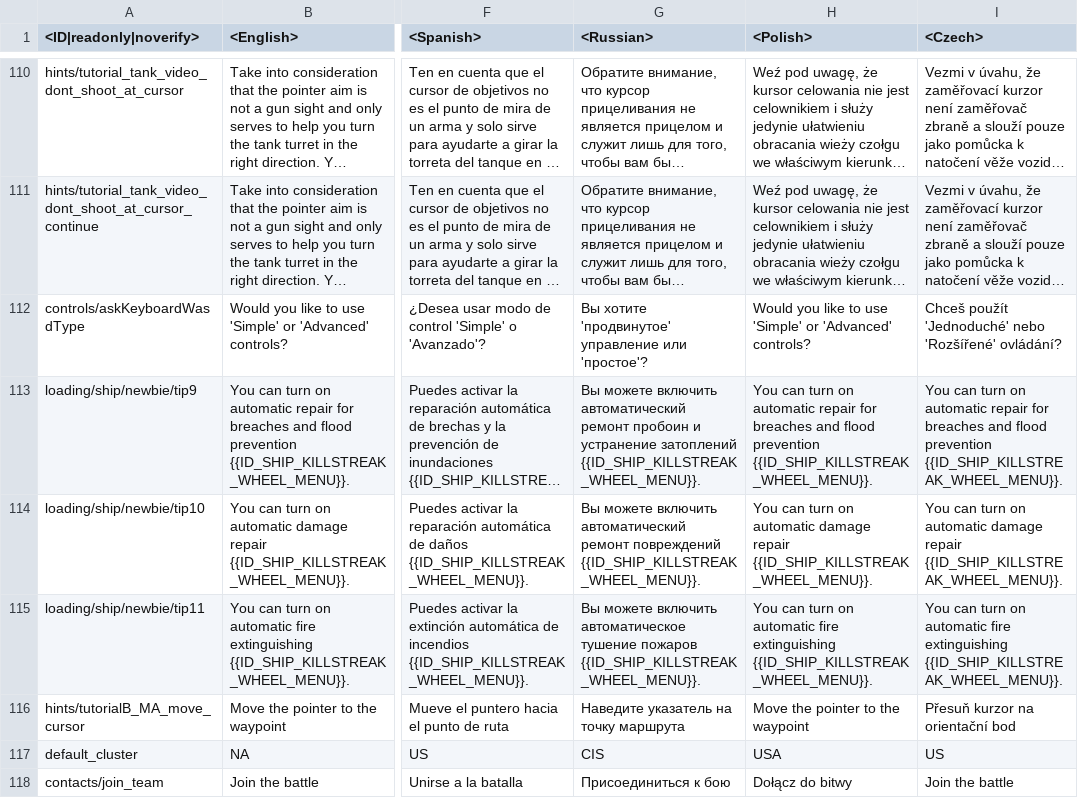
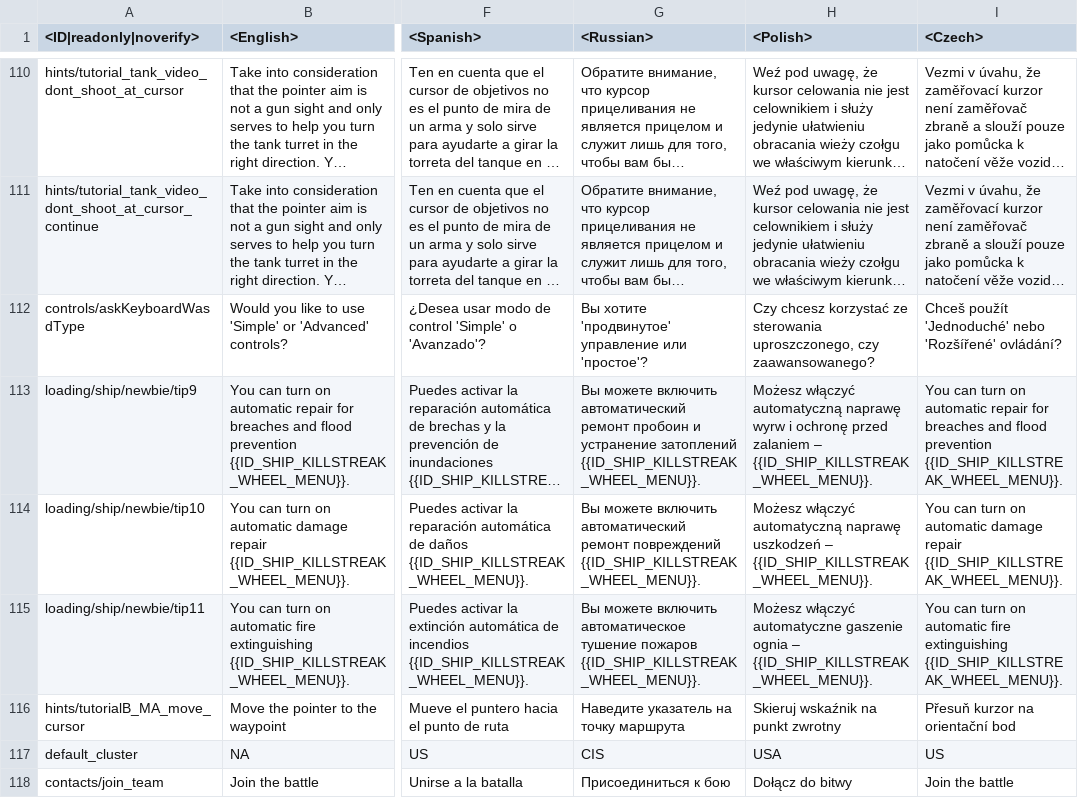
Before and after one commit to Heboon123/WTDM, a CSV file: lang.vromfs.bin_u/lang/xboxone_specific.csv, drawn as a sheet; only a part is shown, gaps mark what is left out; long unchanged cells end in …; the diff covers the shown part only; the diff names each change by its address in the sheet, - before the commit and + after, or states it on an @@ line.

```diff
--- a/lang.vromfs.bin_u/lang/xboxone_specific.csv
+++ b/lang.vromfs.bin_u/lang/xboxone_specific.csv
-H112 (<Polish>): Would you like to use 'Simple' or 'Advanced' controls?
+H112 (<Polish>): Czy chcesz korzystać ze sterowania uproszczonego, czy zaawansowanego?
-H113 (<Polish>): You can turn on automatic repair for breaches and flood prevention {{ID_SHIP_KILLSTREAK_WHEEL_MENU}}.
+H113 (<Polish>): Możesz włączyć automatyczną naprawę wyrw i ochronę przed zalaniem – {{ID_SHIP_KILLSTREAK_WHEEL_MENU}}.
-H114 (<Polish>): You can turn on automatic damage repair {{ID_SHIP_KILLSTREAK_WHEEL_MENU}}.
+H114 (<Polish>): Możesz włączyć automatyczną naprawę uszkodzeń – {{ID_SHIP_KILLSTREAK_WHEEL_MENU}}.
-H115 (<Polish>): You can turn on automatic fire extinguishing {{ID_SHIP_KILLSTREAK_WHEEL_MENU}}.
+H115 (<Polish>): Możesz włączyć automatyczne gaszenie ognia – {{ID_SHIP_KILLSTREAK_WHEEL_MENU}}.
-H116 (<Polish>): Move the pointer to the waypoint
+H116 (<Polish>): Skieruj wskaźnik na punkt zwrotny
```
Also changed, not shown: 14 edited cells elsewhere in this file, lang.vromfs.bin_u/lang/menu_multiplayer.csv, lang.vromfs.bin_u/lang/pc_uimessages.csv, 30 other files.
